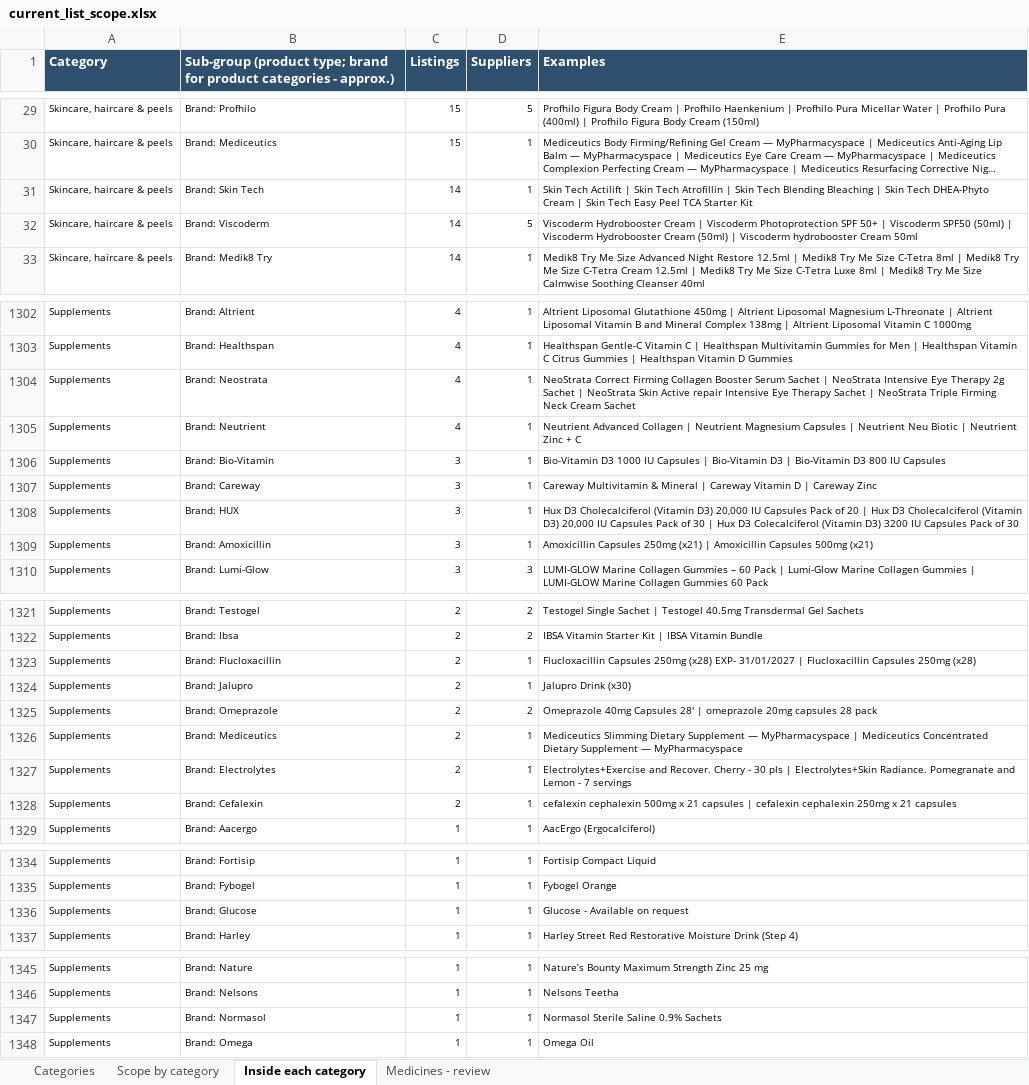
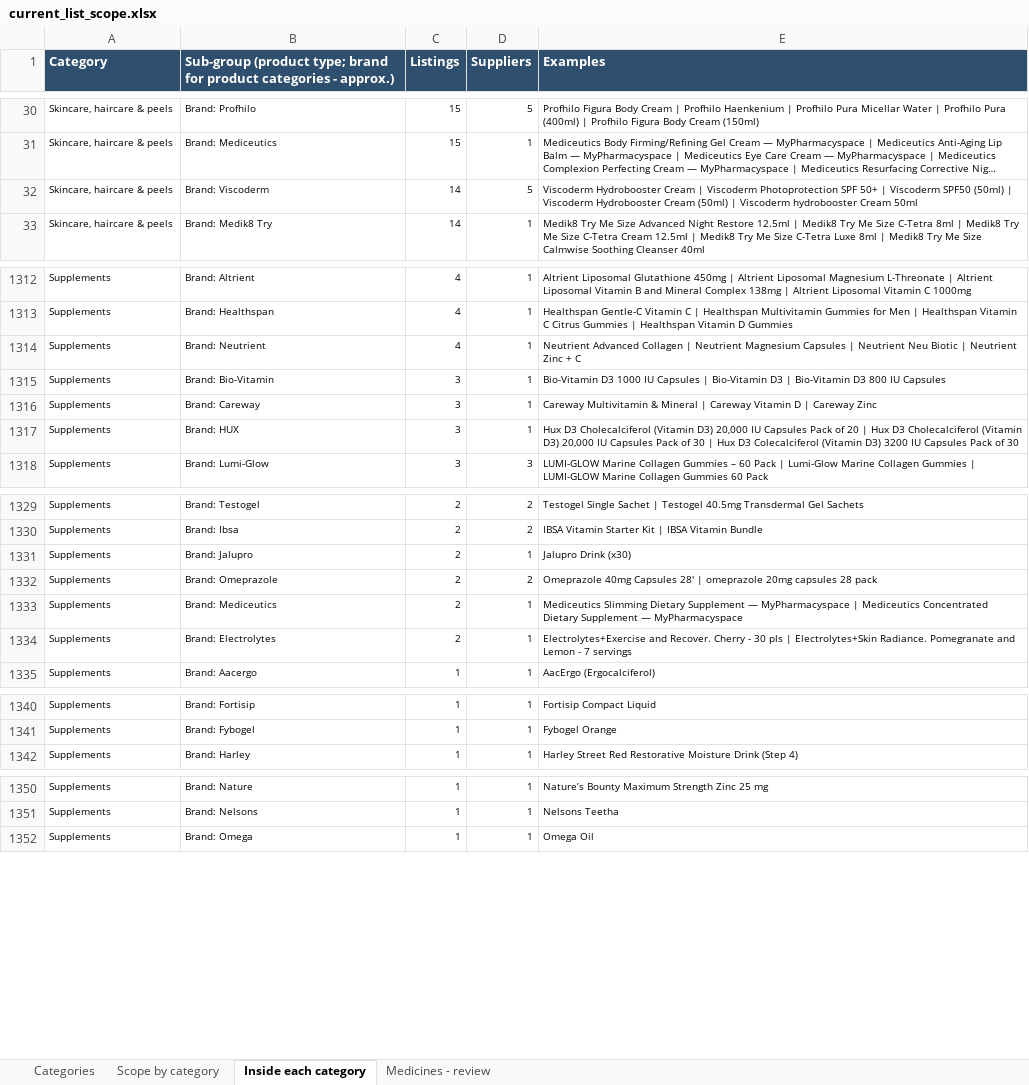
Before and after one commit to asghariresearcher1918-cyber/product-matching, an Excel workbook: output/current_list_scope.xlsx, sheet Inside each category, drawn as a sheet; only a part is shown, gaps mark what is left out; long unchanged cells end in …; values as stored, in another font and other column widths than the file's, no borders; removed rows and columns are numbered as before the commit, all else as after; the diff covers the shown part only; the diff names each change by its address in the sheet, - before the commit and + after, or states it on an @@ line.

```diff
--- a/output/current_list_scope.xlsx (sheet Inside each category)
+++ b/output/current_list_scope.xlsx (sheet Inside each category)
-row 31: Skincare, haircare & peels | Brand: Skin Tech | 14 | 1 | Skin Tech Actilift | Skin Tech Atrofillin | Skin Tech Blending Bleaching | Skin Tech DHEA-Phyto Cream | Skin Tech Easy Peel TCA Starter Kit
-row 1304: Supplements | Brand: Neostrata | 4 | 1 | NeoStrata Correct Firming Collagen Booster Serum Sachet | NeoStrata Intensive Eye Therapy 2g Sachet | NeoStrata Skin Active repair Intensive Eye Therapy Sachet | NeoStrata Triple Firming Neck Cream Sachet
-row 1309: Supplements | Brand: Amoxicillin | 3 | 1 | Amoxicillin Capsules 250mg (x21) | Amoxicillin Capsules 500mg (x21)
-row 1323: Supplements | Brand: Flucloxacillin | 2 | 1 | Flucloxacillin Capsules 250mg (x28) EXP- 31/01/2027 | Flucloxacillin Capsules 250mg (x28)
-row 1328: Supplements | Brand: Cefalexin | 2 | 1 | cefalexin cephalexin 500mg x 21 capsules | cefalexin cephalexin 250mg x 21 capsules
-row 1336: Supplements | Brand: Glucose | 1 | 1 | Glucose - Available on request
-row 1347: Supplements | Brand: Normasol | 1 | 1 | Normasol Sterile Saline 0.9% Sachets
```
Also changed, not shown: 4 added rows, 7 removed rows, 10 moved rows and 5 edited cells elsewhere in this sheet, sheet Categories, sheet Scope by category, 4 other files.
